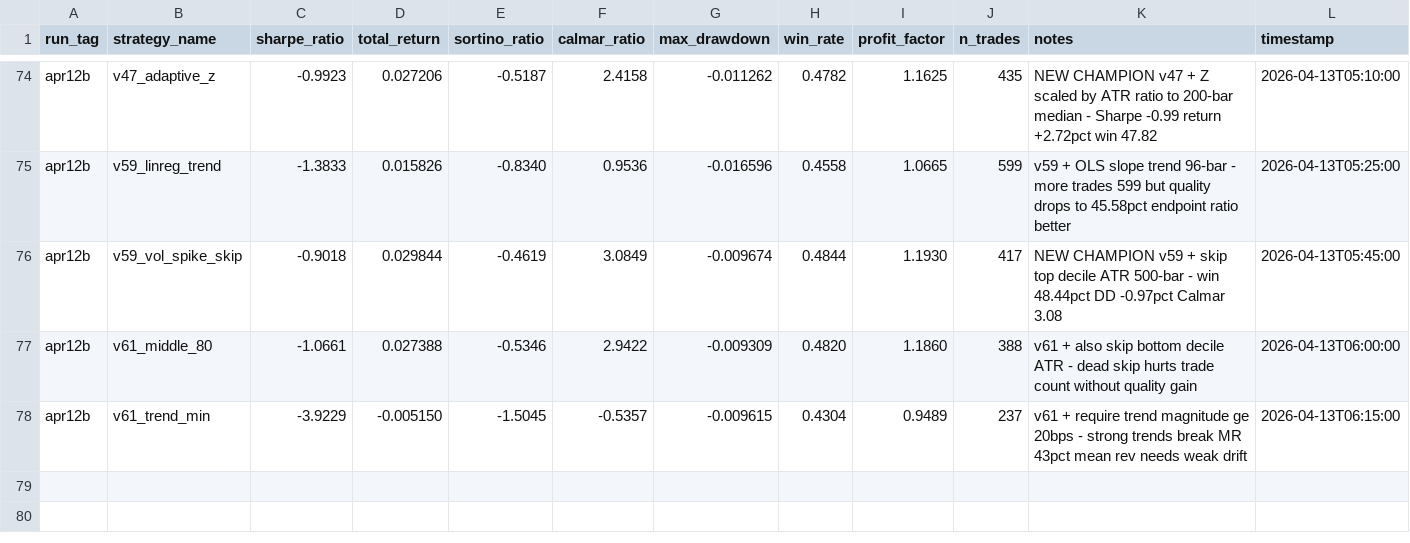
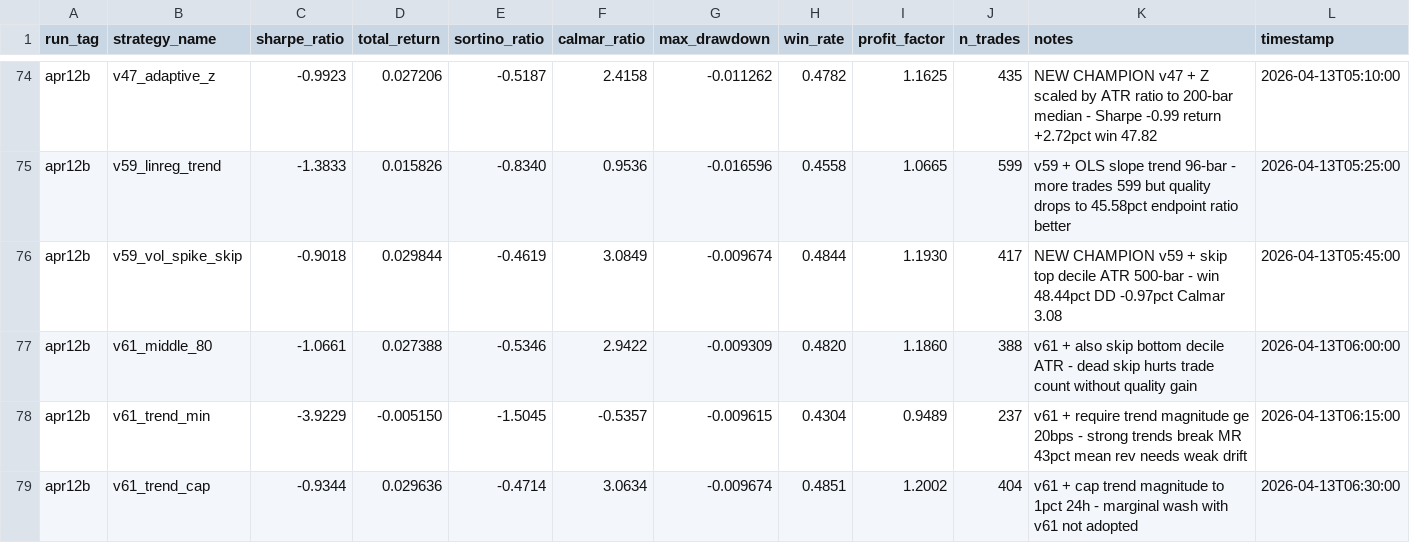
Before and after one commit to arshchawla21/autoresearch-trader, a TSV file: results.tsv, drawn as a sheet; only a part is shown, gaps mark what is left out.

Commit message:
v64-trend-cap: cap max trend magnitude | sharpe=-0.93

```diff
--- a/results.tsv
+++ b/results.tsv
@@ -78 +78,2 @@ apr12b	v61_middle_80	-1.0661	0.027388	-0.5346	2.9422	-0.009309	0.4820	1.1860	388
 apr12b	v61_trend_min	-3.9229	-0.005150	-1.5045	-0.5357	-0.009615	0.4304	0.9489	237	v61 + require trend magnitude ge 20bps - strong trends break MR 43pct mean rev needs weak drift	2026-04-13T06:15:00
+apr12b	v61_trend_cap	-0.9344	0.029636	-0.4714	3.0634	-0.009674	0.4851	1.2002	404	v61 + cap trend magnitude to 1pct 24h - marginal wash with v61 not adopted	2026-04-13T06:30:00
```
Also changed, not shown: 1 other file.
